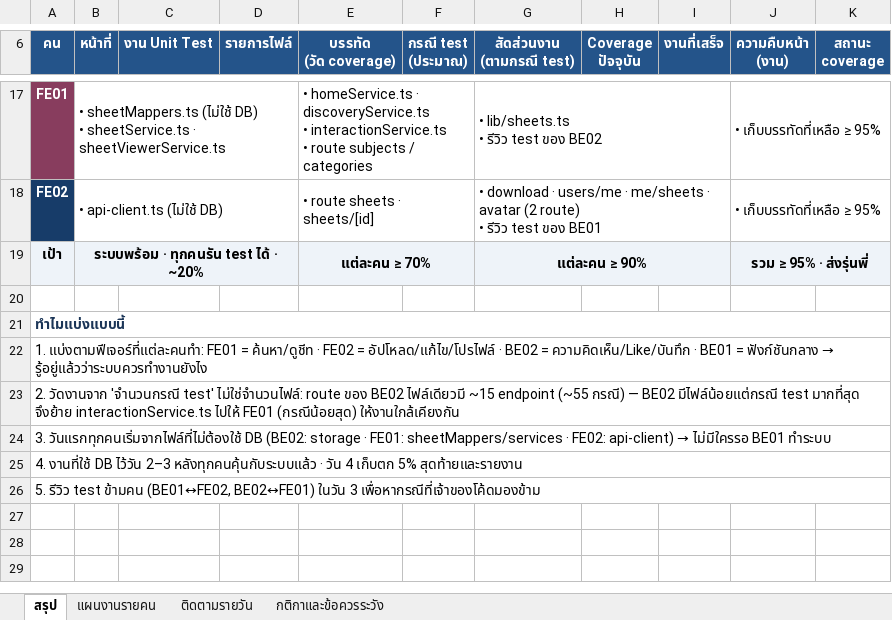
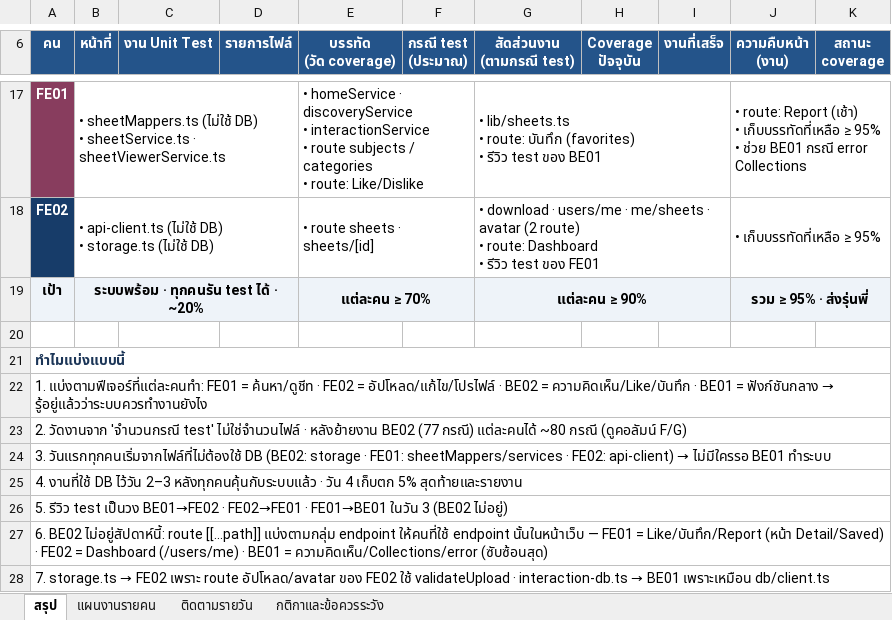
Before and after one commit to CPNext-hub/CM-Learn, an Excel workbook: output/xlsx/CM-Learn-Unit-Test-Plan.xlsx, sheet สรุป, drawn as a sheet; only a part is shown, gaps mark what is left out; values as stored, in another font and other column widths than the file's, no borders; conditional formats not drawn; ↵ is a line break in a cell; the diff covers the shown part only; the diff names each change by its address in the sheet, - before the commit and + after, or states it on an @@ line.

```diff
--- a/output/xlsx/CM-Learn-Unit-Test-Plan.xlsx (sheet สรุป)
+++ b/output/xlsx/CM-Learn-Unit-Test-Plan.xlsx (sheet สรุป)
-E17 (บรรทัด (วัด coverage)): • homeService.ts · discoveryService.ts ↵ • interactionService.ts ↵ • route subjects / categories
+E17 (บรรทัด (วัด coverage)): • homeService · discoveryService ↵ • interactionService ↵ • route subjects / categories ↵ • route: Like/Dislike
-G17 (สัดส่วนงาน (ตามกรณี test)): …lib/sheets.ts ↵ • รีวิว test ของ BE02
+G17 (สัดส่วนงาน (ตามกรณี test)): …lib/sheets.ts ↵ • route: บันทึก (favorites) ↵ • รีวิว test ของ BE01
-J17 (ความคืบหน้า (งาน)): • เก็บบรรทัดที่เหลือ ≥ 95%
+J17 (ความคืบหน้า (งาน)): • route: Report (เช้า) ↵ • เก็บบรรทัดที่เหลือ ≥ 95% ↵ • ช่วย BE01 กรณี error Collections
-B18 (หน้าที่): • api-client.ts (ไม่ใช้ DB)
+B18 (หน้าที่): • api-client.ts (ไม่ใช้ DB) ↵ • storage.ts (ไม่ใช้ DB)
-G18 (สัดส่วนงาน (ตามกรณี test)): …route) ↵ • รีวิว test ของ BE01
+G18 (สัดส่วนงาน (ตามกรณี test)): …route) ↵ • route: Dashboard ↵ • รีวิว test ของ FE01
-A23 (คน): …'จำนวนกรณี test' ไม่ใช่จำนวนไฟล์: route ของ BE02 ไฟล์เดียวมี ~15 endpoint (~55 กรณี) — BE02 มีไฟล์น้อยแต่กรณี test มากที่สุด จึงย้าย interactionService.ts ไปให้ FE01 (กรณีน้อยสุด) ให้งานใกล้เคียงกัน
+A23 (คน): …'จำนวนกรณี test' ไม่ใช่จำนวนไฟล์ · หลังย้ายงาน BE02 (77 กรณี) แต่ละคนได้ ~80 กรณี (ดูคอลัมน์ F/G)
-A26 (คน): …รีวิว test ข้ามคน (BE01↔FE02, BE02↔FE01) ในวัน 3 เพื่อหากรณีที่เจ้าของโค้ดมองข้าม
+A26 (คน): …รีวิว test เป็นวง BE01→FE02 · FE02→FE01 · FE01→BE01 ในวัน 3 (BE02 ไม่อยู่)
+row 27: 6. BE02 ไม่อยู่สัปดาห์นี้: route [[...path]] แบ่งตามกลุ่ม endpoint ให้คนที่ใช้ endpoint นั้นในหน้าเว็บ — FE01 = Like/บันทึก/Report (หน้า Detail/Saved) · FE02 = Dashboard (/users/me) · BE01 = ความคิดเห็น/Collections/error (ซับซ้อนสุด)
+row 28: 7. storage.ts → FE02 เพราะ route อัปโหลด/avatar ของ FE02 ใช้ validateUpload · interaction-db.ts → BE01 เพราะเหมือน db/client.ts
```
Also changed, not shown: 2 added rows, 2 removed rows and 28 edited cells elsewhere in this sheet, sheet แผนงานรายคน, sheet ติดตามรายวัน, 2 other files.
